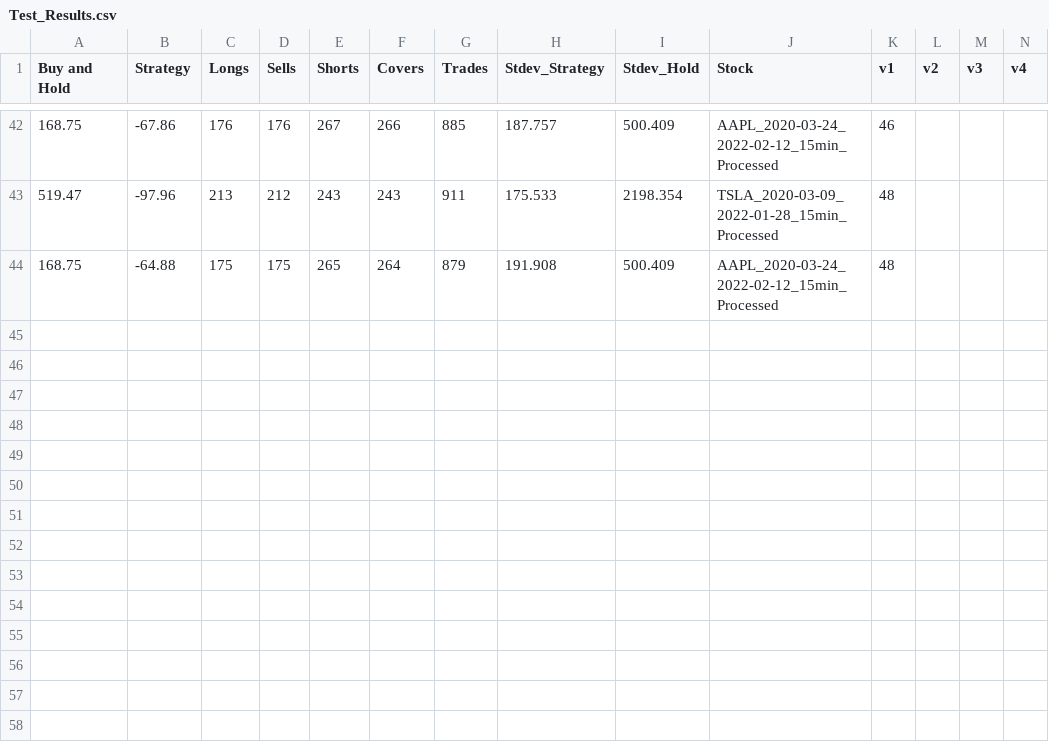
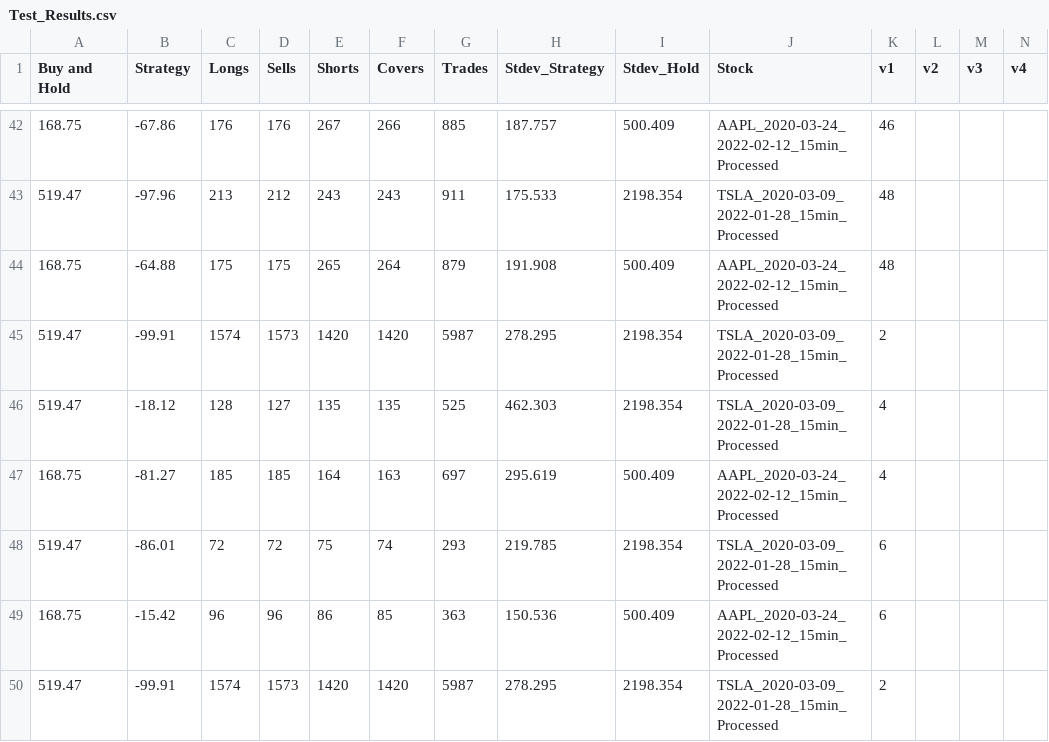
Before and after one commit to QFinUWA/2022-Mean-Reversion-Cant-Lose-Til-You-Sell, a CSV file: results/Test_Results.csv, drawn as a sheet; only a part is shown, gaps mark what is left out.

```diff
--- a/results/Test_Results.csv
+++ b/results/Test_Results.csv
@@ -44 +44,7 @@ Buy and Hold,Strategy,Longs,Sells,Shorts,Covers,Trades,Stdev_Strategy,Stdev_Hold
 168.75,-64.88,175,175,265,264,879,191.908,500.409,AAPL_2020-03-24_2022-02-12_15min_Processed,48,,,
+519.47,-99.91,1574,1573,1420,1420,5987,278.295,2198.354,TSLA_2020-03-09_2022-01-28_15min_Processed,2,,,
+519.47,-18.12,128,127,135,135,525,462.303,2198.354,TSLA_2020-03-09_2022-01-28_15min_Processed,4,,,
+168.75,-81.27,185,185,164,163,697,295.619,500.409,AAPL_2020-03-24_2022-02-12_15min_Processed,4,,,
+519.47,-86.01,72,72,75,74,293,219.785,2198.354,TSLA_2020-03-09_2022-01-28_15min_Processed,6,,,
+168.75,-15.42,96,96,86,85,363,150.536,500.409,AAPL_2020-03-24_2022-02-12_15min_Processed,6,,,
+519.47,-99.91,1574,1573,1420,1420,5987,278.295,2198.354,TSLA_2020-03-09_2022-01-28_15min_Processed,2,,,
```
Also changed, not shown: 2 other files.
